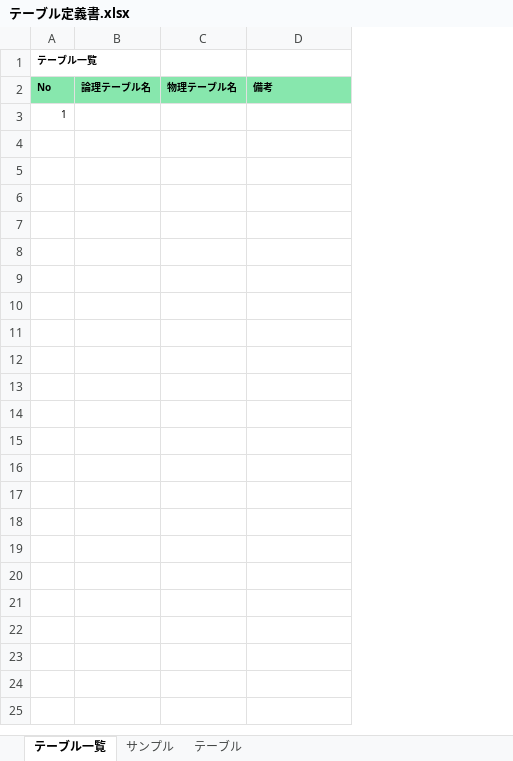
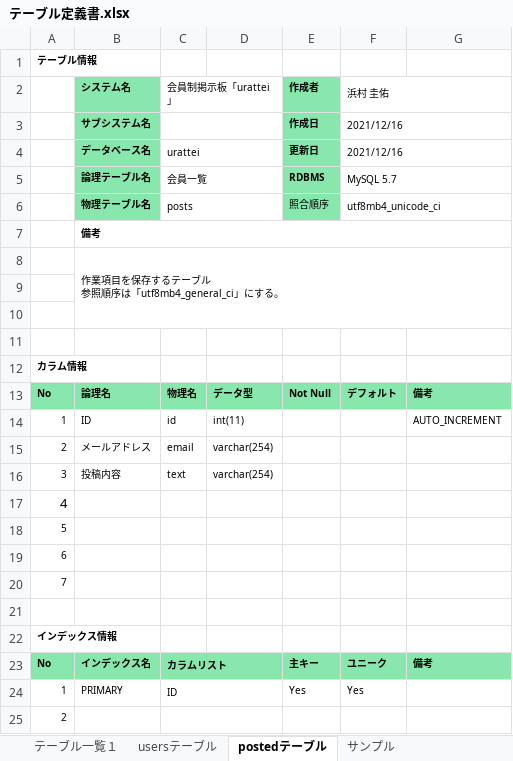
Before and after one commit to k15uke/portfolio, an Excel workbook: doc/テーブル定義書.xlsx, sheet postedテーブル, drawn as a sheet; values as stored, in another font and other column widths than the file's, no borders; charts and pictures not drawn; removed rows and columns are numbered as before the commit, all else as after; ↵ is a line break in a cell; the diff names each change by its address in the sheet, - before the commit and + after, or states it on an @@ line.

```diff
--- a/doc/テーブル定義書.xlsx (sheet postedテーブル)
+++ b/doc/テーブル定義書.xlsx (sheet postedテーブル)
-sheet tab: テーブル一覧
+sheet tab: postedテーブル
-sheet tab: テーブル
+sheet tab: テーブル一覧１
+sheet tab: usersテーブル
-column B, row 2: 論理テーブル名
-column C, row 2: 物理テーブル名
+column B, rows 23-24: インデックス名 | PRIMARY
+column C, rows 23-24: カラムリスト | ID
+column D, empty
+column E, rows 23-24: 主キー | Yes
+column F, rows 23-24: ユニーク | Yes
-A1: テーブル一覧
+A1: テーブル情報
+row 2:  | システム名 | 会員制掲示板「urattei」 |  | 作成者 | 浜村 圭佑
+row 3:  | サブシステム名 |  |  | 作成日 | 2021/12/16
+row 4:  | データベース名 | urattei |  | 更新日 | 2021/12/16
+row 5:  | 論理テーブル名 | 会員一覧 |  | RDBMS | MySQL 5.7
+row 6:  | 物理テーブル名 | posts |  | 照合順序 | utf8mb4_unicode_ci
+row 7:  | 備考
+row 8:  | 作業項目を保存するテーブル ↵ 参照順序は「utf8mb4_general_ci」にする。
+row 9: (empty)
+row 10: (empty)
+row 11: (empty)
+row 12: カラム情報
+row 13: No | 論理名 | 物理名 | データ型 | Not Null | デフォルト | 備考
+row 14: 1 | ID | id | int(11) |  |  | AUTO_INCREMENT
+row 15: 2 | メールアドレス | email | varchar(254)
+row 16: 3 | 投稿内容 | text | varchar(254)
+row 17: 4
+row 18: 5
+row 19: 6
+row 20: 7
+row 21: (empty)
+row 22: インデックス情報
+row 25: 2
```
Also changed, not shown: charts or pictures, doc/URL一覧.xlsx, 28 other files.
